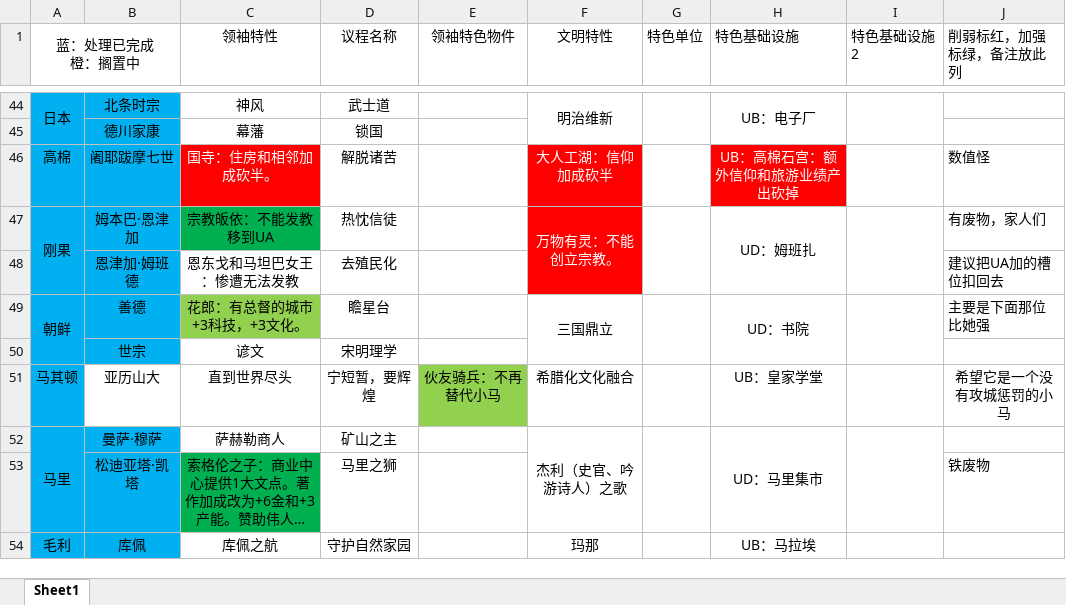
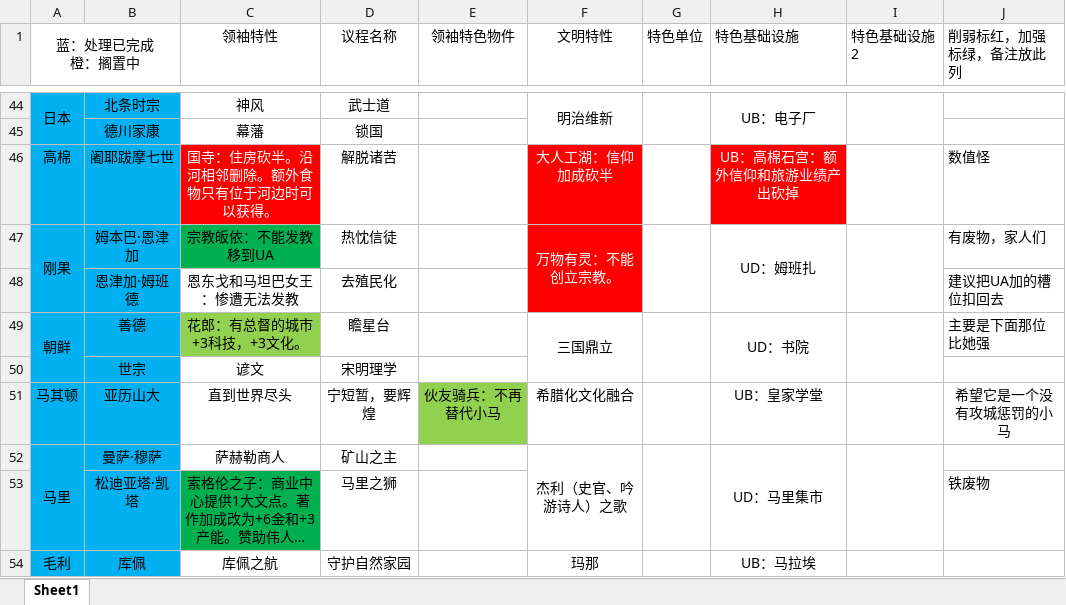
Before and after one commit to dwughjsd/Sistine_civ6mod, an Excel workbook: 文档/文明和领袖.xlsx, sheet Sheet1, drawn as a sheet; only a part is shown, gaps mark what is left out; long unchanged cells end in …; values as stored, in another font and other column widths than the file's, no borders; the diff names each change by its address in the sheet, - before the commit and + after, or states it on an @@ line.

```diff
--- a/文档/文明和领袖.xlsx (sheet Sheet1)
+++ b/文档/文明和领袖.xlsx (sheet Sheet1)
-C46 (领袖特性): 国寺：住房和相邻加成砍半。
+C46 (领袖特性): 国寺：住房砍半。沿河相邻删除。额外食物只有位于河边时可以获得。
-B51 fill: none
+B51 fill: #00B0F0
```
Also changed, not shown: 2 other files.
